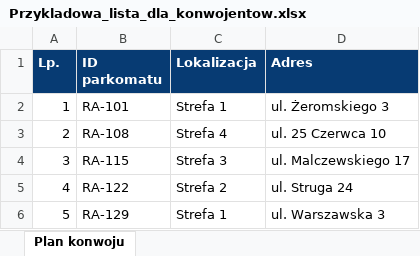
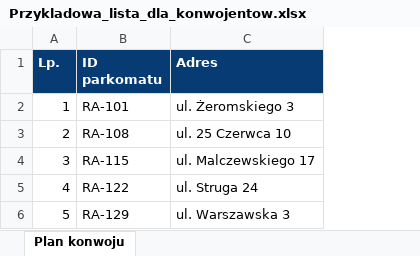
Before and after one commit to ParkerM1990/Awarie_Parkomaty, an Excel workbook: Przykladowa_lista_dla_konwojentow.xlsx, sheet Plan konwoju, drawn as a sheet; values as stored, in another font and other column widths than the file's, no borders; the diff names each change by its address in the sheet, - before the commit and + after, or states it on an @@ line.

```diff
--- a/Przykladowa_lista_dla_konwojentow.xlsx (sheet Plan konwoju)
+++ b/Przykladowa_lista_dla_konwojentow.xlsx (sheet Plan konwoju)
-column C (Lokalizacja), rows 2-6: Strefa 1 | Strefa 4 | Strefa 3 | Strefa 2 | Strefa 1
```
Also changed, not shown: 12 other files.
